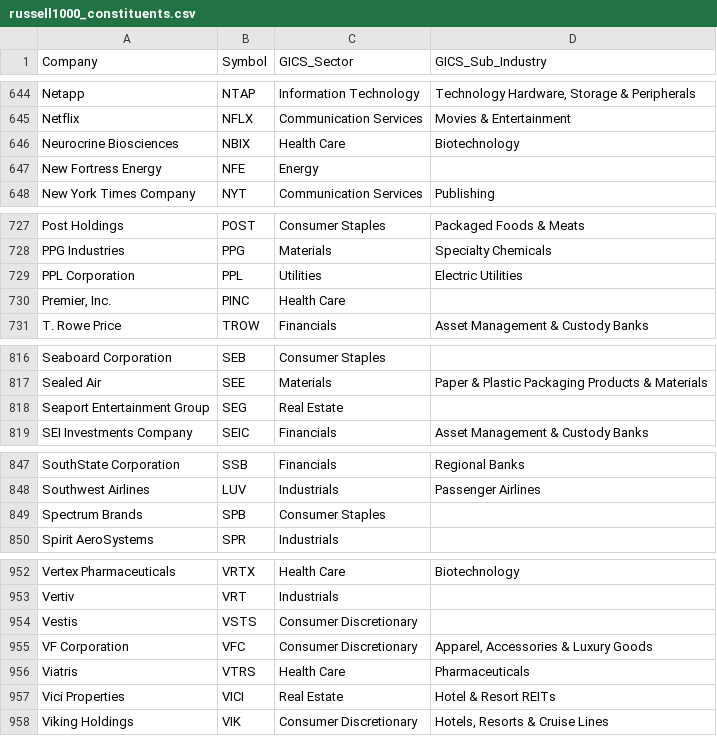
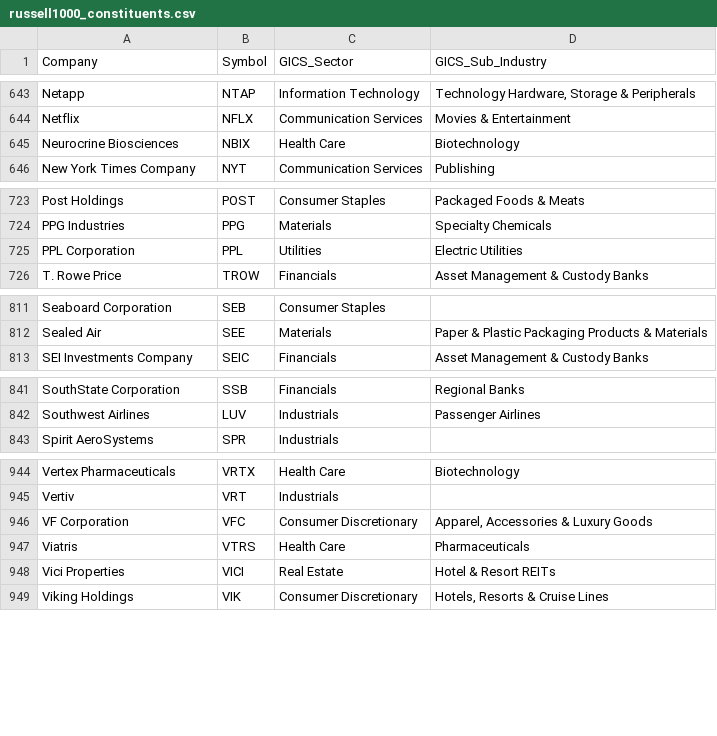
Before and after one commit to Gary-Strauss/Russel_1000_Index_Constituents, a CSV file: data/russell1000_constituents.csv, drawn as a sheet; only a part is shown, gaps mark what is left out; the diff covers the shown part only.

```diff
--- a/data/russell1000_constituents.csv
+++ b/data/russell1000_constituents.csv
@@ -646,3 +645,2 @@ Netflix,NFLX,Communication Services,Movies & Entertainment
 Neurocrine Biosciences,NBIX,Health Care,Biotechnology
-New Fortress Energy,NFE,Energy,
 New York Times Company,NYT,Communication Services,Publishing
@@ -729,3 +725,2 @@ PPG Industries,PPG,Materials,Specialty Chemicals
 PPL Corporation,PPL,Utilities,Electric Utilities
-"Premier, Inc.",PINC,Health Care,
 T. Rowe Price,TROW,Financials,Asset Management & Custody Banks
@@ -817,3 +812,2 @@ Seaboard Corporation,SEB,Consumer Staples,
 Sealed Air,SEE,Materials,Paper & Plastic Packaging Products & Materials
-Seaport Entertainment Group,SEG,Real Estate,
 SEI Investments Company,SEIC,Financials,Asset Management & Custody Banks
@@ -848,3 +842,2 @@ SouthState Corporation,SSB,Financials,Regional Banks
 Southwest Airlines,LUV,Industrials,Passenger Airlines
-Spectrum Brands,SPB,Consumer Staples,
 Spirit AeroSystems,SPR,Industrials,
@@ -953,3 +945,2 @@ Vertex Pharmaceuticals,VRTX,Health Care,Biotechnology
 Vertiv,VRT,Industrials,
-Vestis,VSTS,Consumer Discretionary,
 VF Corporation,VFC,Consumer Discretionary,"Apparel, Accessories & Luxury Goods"
```
Also changed, not shown: 3 added rows, 8 removed rows and 8 edited cells elsewhere in this file, 1 other file.
